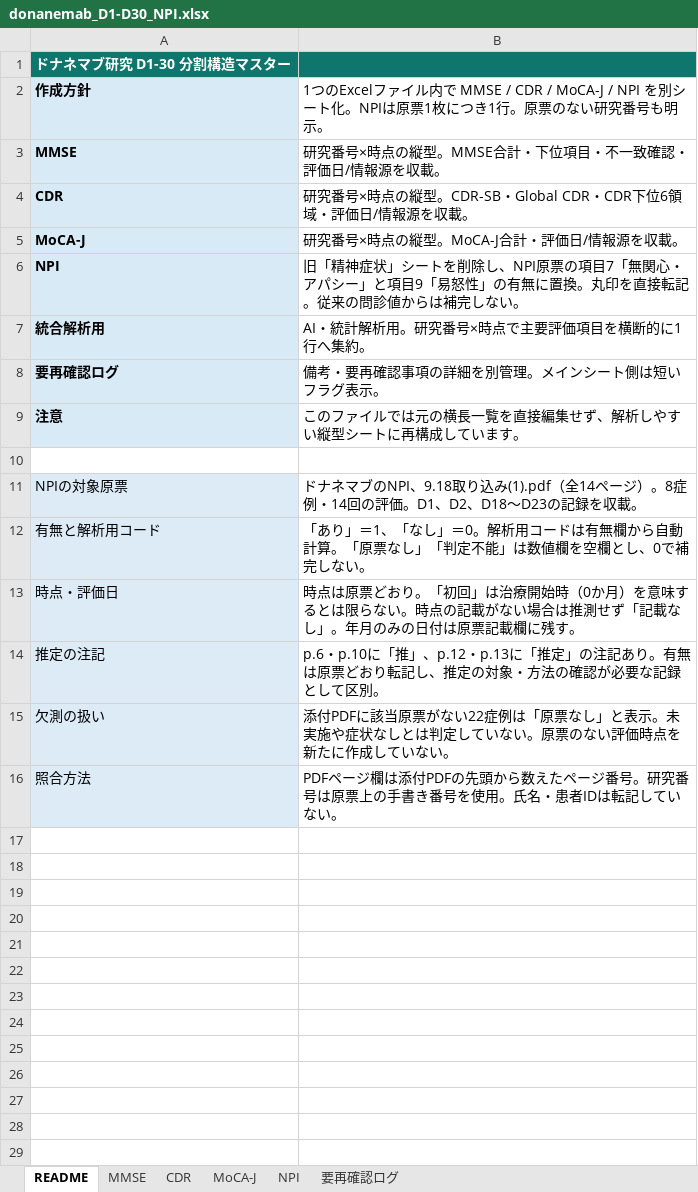
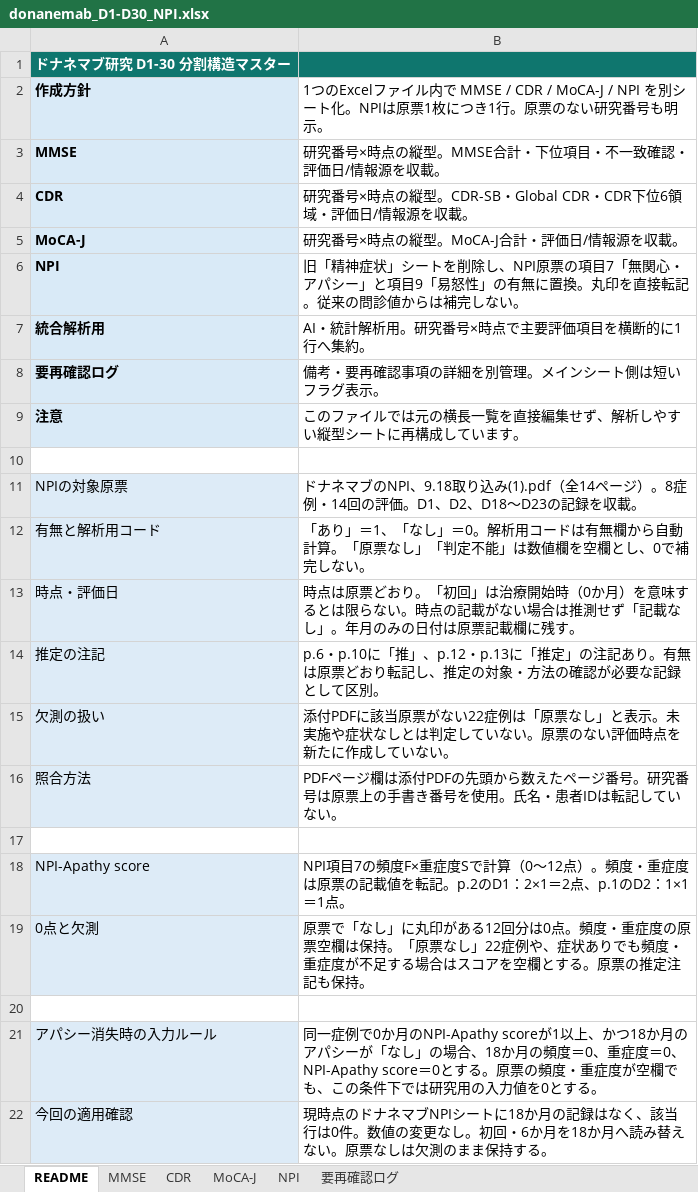
Before and after one commit to Yusuke013186/-, an Excel workbook: anti-amyloid-npi-analysis/data_local/donanemab_D1-D30_NPI.xlsx, sheet README, drawn as a sheet; values as stored, in another font and other column widths than the file's, no borders; the diff names each change by its address in the sheet, - before the commit and + after, or states it on an @@ line.

```diff
--- a/anti-amyloid-npi-analysis/data_local/donanemab_D1-D30_NPI.xlsx (sheet README)
+++ b/anti-amyloid-npi-analysis/data_local/donanemab_D1-D30_NPI.xlsx (sheet README)
+row 17: (empty)
+row 18: NPI-Apathy score | NPI項目7の頻度F×重症度Sで計算（0～12点）。頻度・重症度は原票の記載値を転記。p.2のD1：2×1＝2点、p.1のD2：1×1＝1点。
+row 19: 0点と欠測 | 原票で「なし」に丸印がある12回分は0点。頻度・重症度の原票空欄は保持。「原票なし」22症例や、症状ありでも頻度・重症度が不足する場合はスコアを空欄とする。原票の推定注記も保持。
+row 20: (empty)
+row 21: アパシー消失時の入力ルール | 同一症例で0か月のNPI-Apathy scoreが1以上、かつ18か月のアパシーが「なし」の場合、18か月の頻度＝0、重症度＝0、NPI-Apathy score＝0とする。原票の頻度・重症度が空欄でも、この条件下では研究用の入力値を0とする。
+row 22: 今回の適用確認 | 現時点のドナネマブNPIシートに18か月の記録はなく、該当行は0件。数値の変更なし。初回・6か月を18か月へ読み替えない。原票なしは欠測のまま保持する。
```
Also changed, not shown: sheet NPI, anti-amyloid-npi-analysis/data_local/lecanemab_L1-66_NPI.xlsx, 34 other files.
